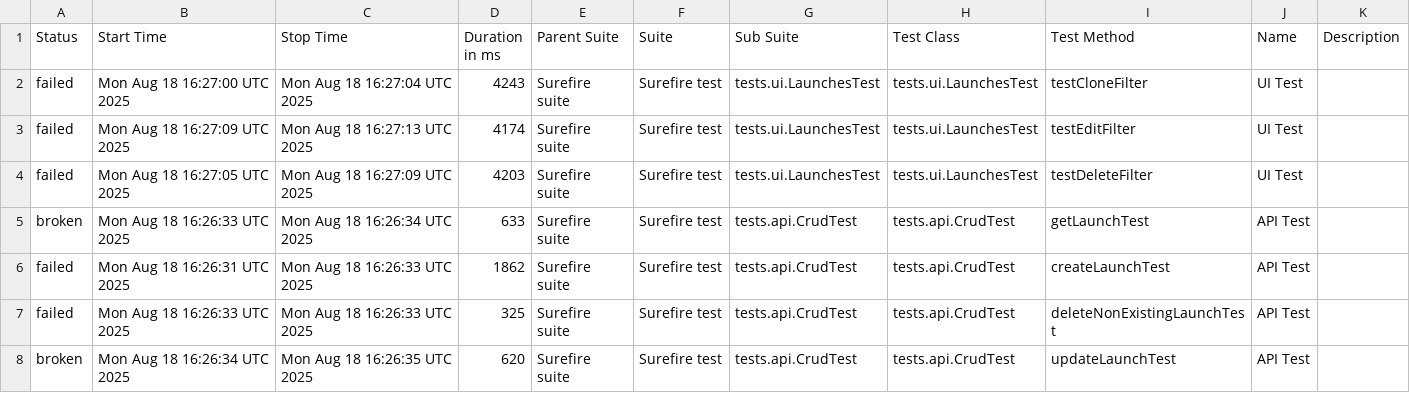
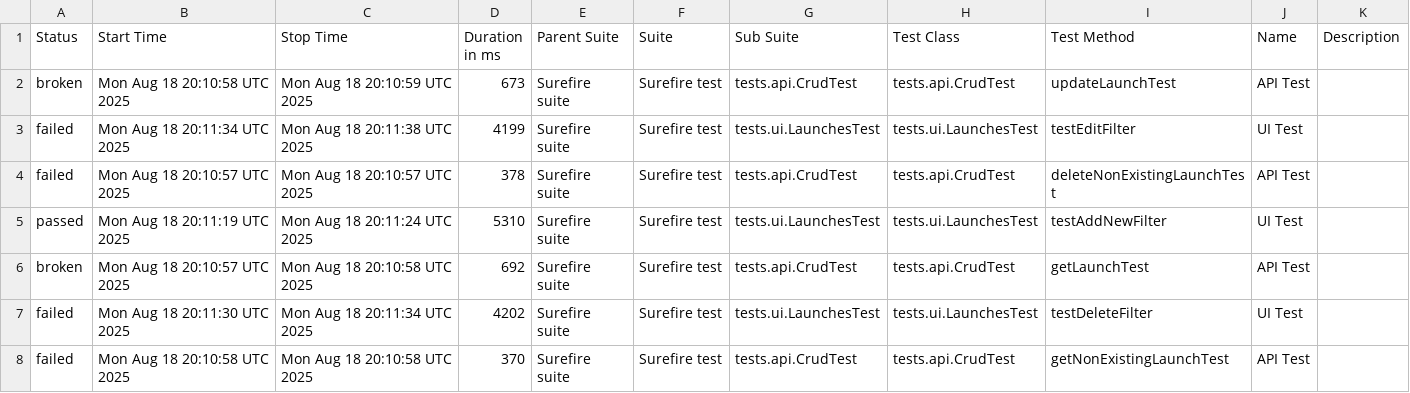
Before and after one commit to Solosnyuk/report-portal-Selenide-Test, a CSV file: data/suites.csv, drawn as a sheet; only a part is shown; the diff covers the shown part only.

```diff
--- a/data/suites.csv
+++ b/data/suites.csv
@@ -1,8 +1,8 @@
 "Status","Start Time","Stop Time","Duration in ms","Parent Suite","Suite","Sub Suite","Test Class","Test Method","Name","Description"
-"failed","Mon Aug 18 16:27:00 UTC 2025","Mon Aug 18 16:27:04 UTC 2025","4243","Surefire suite","Surefire test","tests.ui.LaunchesTest","tests.ui.LaunchesTest","testCloneFilter","UI Test",""
-"failed","Mon Aug 18 16:27:09 UTC 2025","Mon Aug 18 16:27:13 UTC 2025","4174","Surefire suite","Surefire test","tests.ui.LaunchesTest","tests.ui.LaunchesTest","testEditFilter","UI Test",""
-"failed","Mon Aug 18 16:27:05 UTC 2025","Mon Aug 18 16:27:09 UTC 2025","4203","Surefire suite","Surefire test","tests.ui.LaunchesTest","tests.ui.LaunchesTest","testDeleteFilter","UI Test",""
-"broken","Mon Aug 18 16:26:33 UTC 2025","Mon Aug 18 16:26:34 UTC 2025","633","Surefire suite","Surefire test","tests.api.CrudTest","tests.api.CrudTest","getLaunchTest","API Test",""
-"failed","Mon Aug 18 16:26:31 UTC 2025","Mon Aug 18 16:26:33 UTC 2025","1862","Surefire suite","Surefire test","tests.api.CrudTest","tests.api.CrudTest","createLaunchTest","API Test",""
-"failed","Mon Aug 18 16:26:33 UTC 2025","Mon Aug 18 16:26:33 UTC 2025","325","Surefire suite","Surefire test","tests.api.CrudTest","tests.api.CrudTest","deleteNonExistingLaunchTest","API Test",""
-"broken","Mon Aug 18 16:26:34 UTC 2025","Mon Aug 18 16:26:35 UTC 2025","620","Surefire suite","Surefire test","tests.api.CrudTest","tests.api.CrudTest","updateLaunchTest","API Test",""
+"broken","Mon Aug 18 20:10:58 UTC 2025","Mon Aug 18 20:10:59 UTC 2025","673","Surefire suite","Surefire test","tests.api.CrudTest","tests.api.CrudTest","updateLaunchTest","API Test",""
+"failed","Mon Aug 18 20:11:34 UTC 2025","Mon Aug 18 20:11:38 UTC 2025","4199","Surefire suite","Surefire test","tests.ui.LaunchesTest","tests.ui.LaunchesTest","testEditFilter","UI Test",""
+"failed","Mon Aug 18 20:10:57 UTC 2025","Mon Aug 18 20:10:57 UTC 2025","378","Surefire suite","Surefire test","tests.api.CrudTest","tests.api.CrudTest","deleteNonExistingLaunchTest","API Test",""
+"passed","Mon Aug 18 20:11:19 UTC 2025","Mon Aug 18 20:11:24 UTC 2025","5310","Surefire suite","Surefire test","tests.ui.LaunchesTest","tests.ui.LaunchesTest","testAddNewFilter","UI Test",""
+"broken","Mon Aug 18 20:10:57 UTC 2025","Mon Aug 18 20:10:58 UTC 2025","692","Surefire suite","Surefire test","tests.api.CrudTest","tests.api.CrudTest","getLaunchTest","API Test",""
+"failed","Mon Aug 18 20:11:30 UTC 2025","Mon Aug 18 20:11:34 UTC 2025","4202","Surefire suite","Surefire test","tests.ui.LaunchesTest","tests.ui.LaunchesTest","testDeleteFilter","UI Test",""
+"failed","Mon Aug 18 20:10:58 UTC 2025","Mon Aug 18 20:10:58 UTC 2025","370","Surefire suite","Surefire test","tests.api.CrudTest","tests.api.CrudTest","getNonExistingLaunchTest","API Test",""
```
Also changed, not shown: 9 edited cells elsewhere in this file, data/behaviors.csv, 26 other files.
